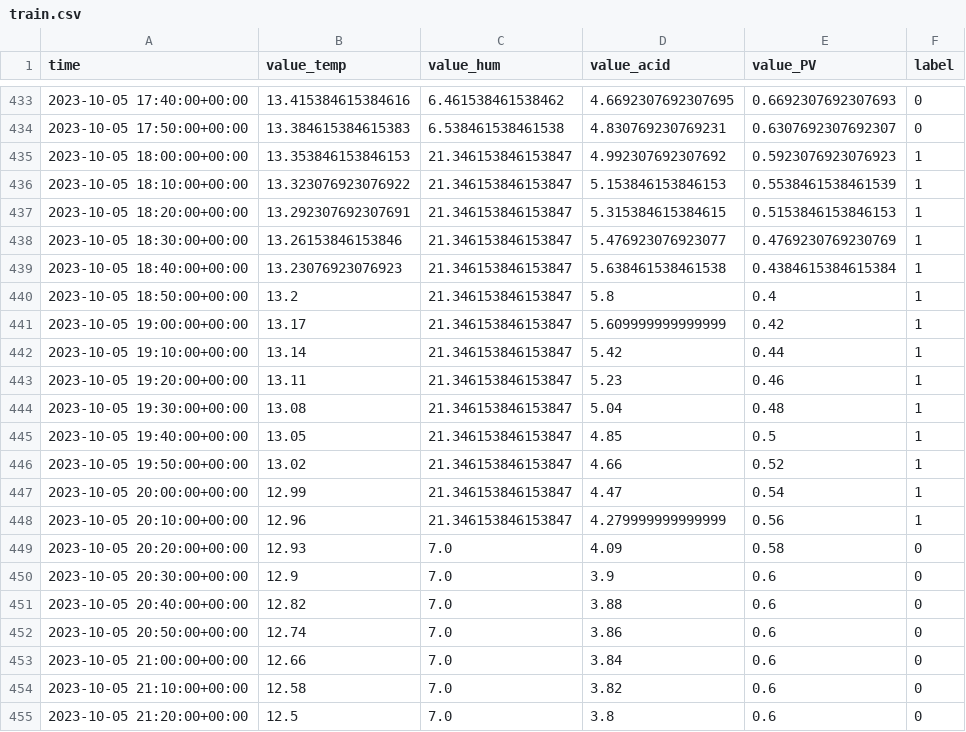
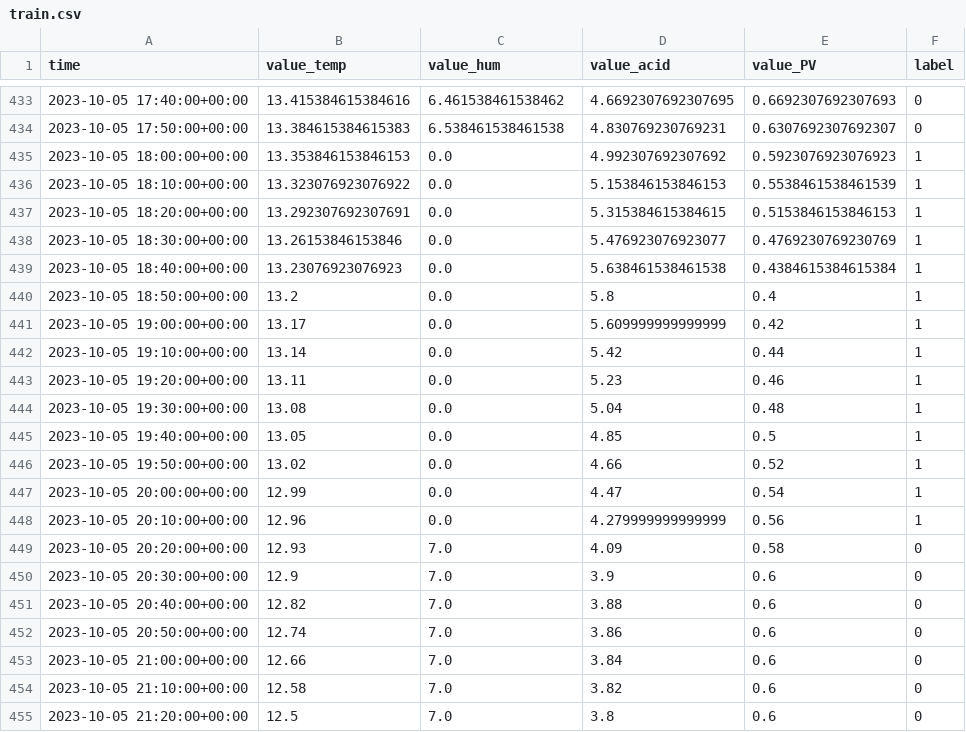
Before and after one commit to Daniel-Bil/Platform-for-prototyping-fl-in-IoT, a CSV file: tools2/data/fl_dataset_real/client_df_RuralIoT_23/train.csv, drawn as a sheet; only a part is shown, gaps mark what is left out; the diff covers the shown part only.

```diff
--- a/tools2/data/fl_dataset_real/client_df_RuralIoT_23/train.csv
+++ b/tools2/data/fl_dataset_real/client_df_RuralIoT_23/train.csv
@@ -434,16 +434,16 @@ time,value_temp,value_hum,value_acid,value_PV,label
 2023-10-05 17:50:00+00:00,13.384615384615383,6.538461538461538,4.830769230769231,0.6307692307692307,0
-2023-10-05 18:00:00+00:00,13.353846153846153,21.346153846153847,4.992307692307692,0.5923076923076923,1
-2023-10-05 18:10:00+00:00,13.323076923076922,21.346153846153847,5.153846153846153,0.5538461538461539,1
-2023-10-05 18:20:00+00:00,13.292307692307691,21.346153846153847,5.315384615384615,0.5153846153846153,1
-2023-10-05 18:30:00+00:00,13.26153846153846,21.346153846153847,5.476923076923077,0.4769230769230769,1
-2023-10-05 18:40:00+00:00,13.23076923076923,21.346153846153847,5.638461538461538,0.4384615384615384,1
-2023-10-05 18:50:00+00:00,13.2,21.346153846153847,5.8,0.4,1
-2023-10-05 19:00:00+00:00,13.17,21.346153846153847,5.609999999999999,0.42,1
-2023-10-05 19:10:00+00:00,13.14,21.346153846153847,5.42,0.44,1
-2023-10-05 19:20:00+00:00,13.11,21.346153846153847,5.23,0.46,1
-2023-10-05 19:30:00+00:00,13.08,21.346153846153847,5.04,0.48,1
-2023-10-05 19:40:00+00:00,13.05,21.346153846153847,4.85,0.5,1
-2023-10-05 19:50:00+00:00,13.02,21.346153846153847,4.66,0.52,1
-2023-10-05 20:00:00+00:00,12.99,21.346153846153847,4.47,0.54,1
-2023-10-05 20:10:00+00:00,12.96,21.346153846153847,4.279999999999999,0.56,1
+2023-10-05 18:00:00+00:00,13.353846153846153,0.0,4.992307692307692,0.5923076923076923,1
+2023-10-05 18:10:00+00:00,13.323076923076922,0.0,5.153846153846153,0.5538461538461539,1
+2023-10-05 18:20:00+00:00,13.292307692307691,0.0,5.315384615384615,0.5153846153846153,1
+2023-10-05 18:30:00+00:00,13.26153846153846,0.0,5.476923076923077,0.4769230769230769,1
+2023-10-05 18:40:00+00:00,13.23076923076923,0.0,5.638461538461538,0.4384615384615384,1
+2023-10-05 18:50:00+00:00,13.2,0.0,5.8,0.4,1
+2023-10-05 19:00:00+00:00,13.17,0.0,5.609999999999999,0.42,1
+2023-10-05 19:10:00+00:00,13.14,0.0,5.42,0.44,1
+2023-10-05 19:20:00+00:00,13.11,0.0,5.23,0.46,1
+2023-10-05 19:30:00+00:00,13.08,0.0,5.04,0.48,1
+2023-10-05 19:40:00+00:00,13.05,0.0,4.85,0.5,1
+2023-10-05 19:50:00+00:00,13.02,0.0,4.66,0.52,1
+2023-10-05 20:00:00+00:00,12.99,0.0,4.47,0.54,1
+2023-10-05 20:10:00+00:00,12.96,0.0,4.279999999999999,0.56,1
 2023-10-05 20:20:00+00:00,12.93,7.0,4.09,0.58,0
```
Also changed, not shown: 49 edited cells elsewhere in this file, tools2/data/fl_dataset_real/client_df_RuralIoT_010/test.csv, tools2/data/fl_dataset_real/client_df_RuralIoT_010/val.csv, 33 other files.
